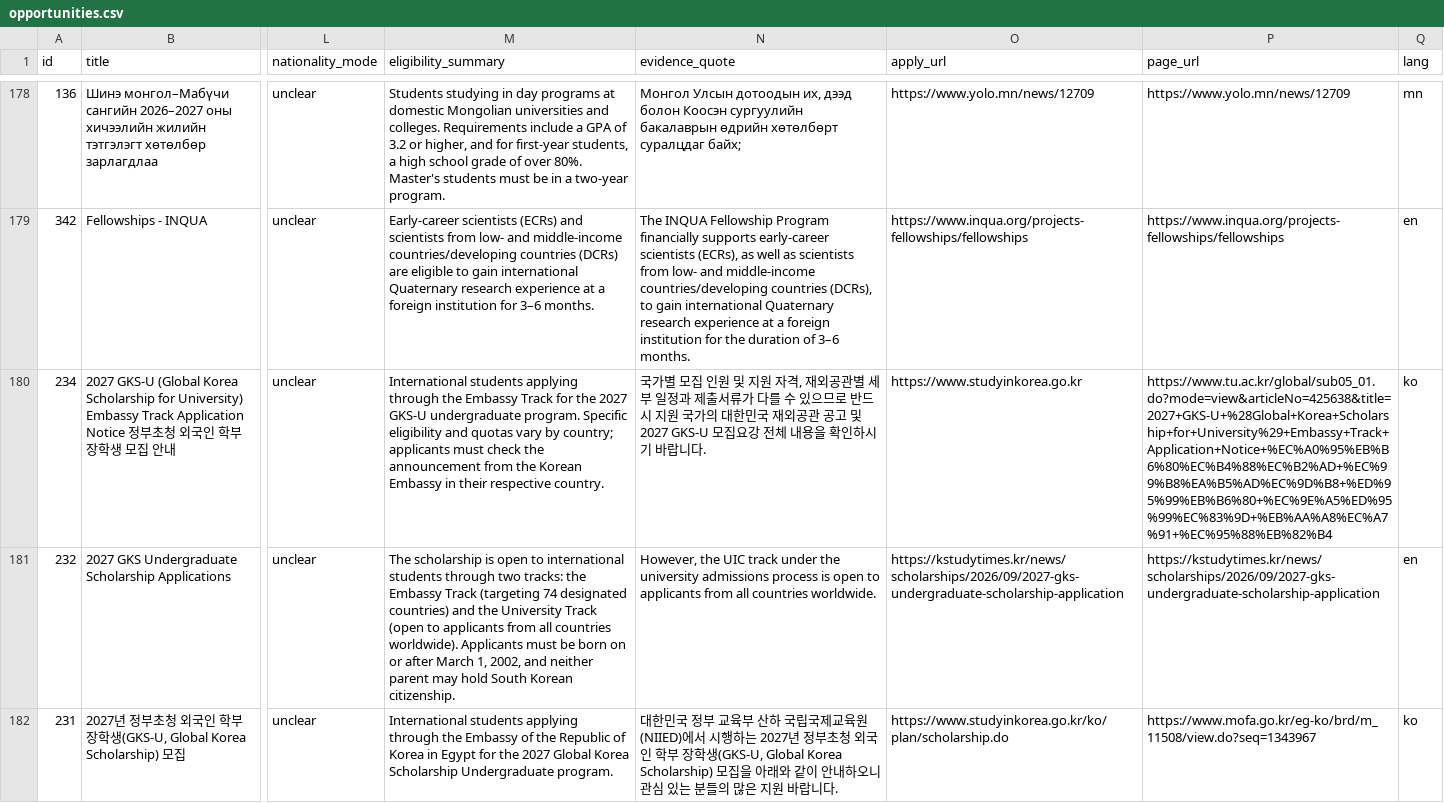
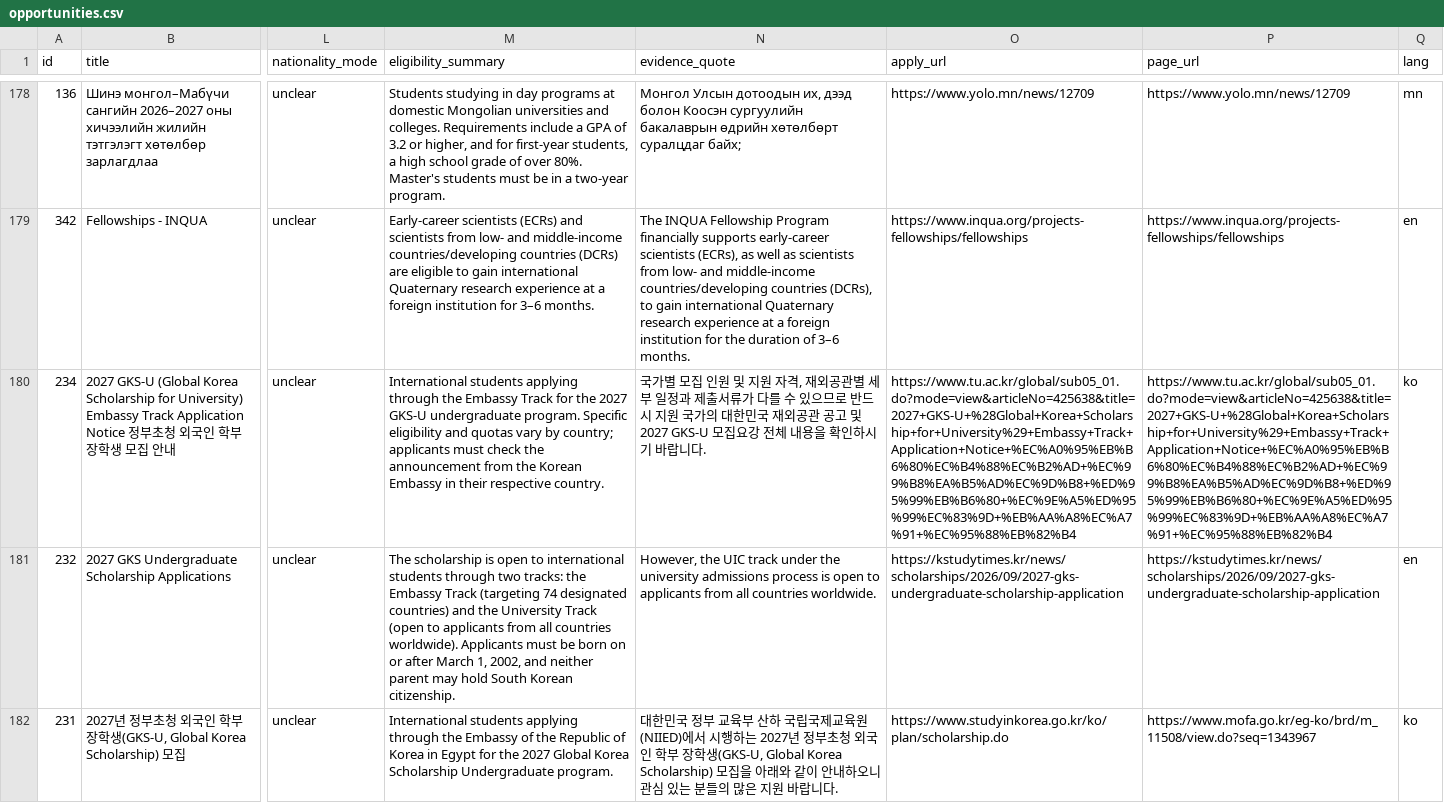
Before and after one commit to ssaruul/scholaradar, a CSV file: docs/opportunities.csv, drawn as a sheet; only a part is shown, gaps mark what is left out; the diff covers the shown part only; the diff names each change by its address in the sheet, - before the commit and + after, or states it on an @@ line.

Commit message:
Report 2026-10-07: 0 new, 389 tracked

```diff
--- a/docs/opportunities.csv
+++ b/docs/opportunities.csv
-O180 (apply_url): https://www.studyinkorea.go.kr
+O180 (apply_url): https://www.tu.ac.kr/global/sub05_01.do?mode=view&articleNo=425638&title=2027+GKS-U+%28Global+Korea+Scholarship+for+University%29+Embassy+Track+Application+Notice+%EC%A0%95%EB%B6%80%EC%B4%88%EC%B2%AD+%EC%99%B8%EA%B5%AD%EC%9D%B8+%ED%95%99%EB%B6%80+%EC%9E%A5%ED%95%99%EC%83%9D+%EB%AA%A8%EC%A7%91+%EC%95%88%EB%82%B4
```
Also changed, not shown: 11 edited cells elsewhere in this file, 7 other files.
